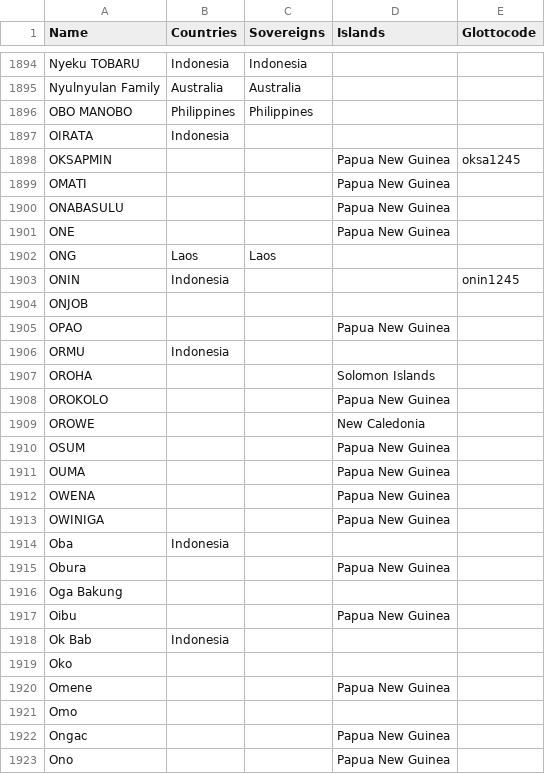
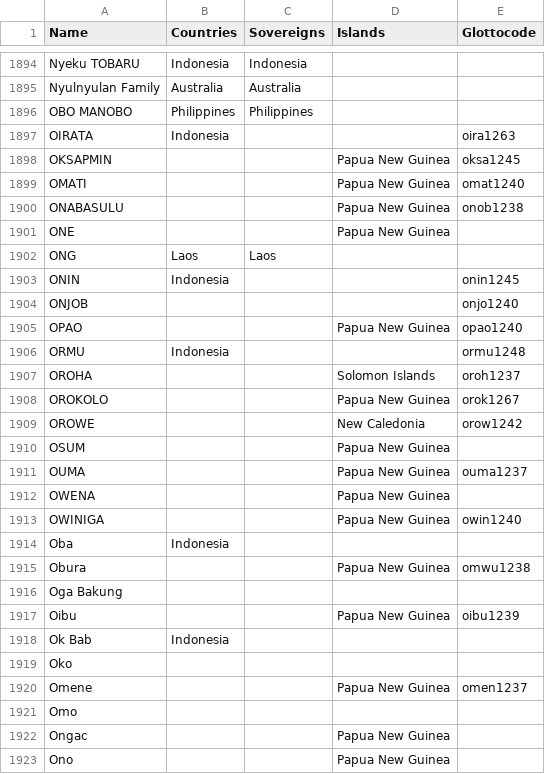
Before and after one commit to cldf-datasets/languageatlasofthepacificarea, a CSV file: etc/languages.csv, drawn as a sheet; only a part is shown, gaps mark what is left out; the diff covers the shown part only.

Commit message:
more glottocodes

```diff
--- a/etc/languages.csv
+++ b/etc/languages.csv
@@ -1896,6 +1896,6 @@ Nyulnyulan Family,Australia,Australia,,
 OBO MANOBO,Philippines,Philippines,,
-OIRATA,Indonesia,,,
+OIRATA,Indonesia,,,oira1263
 OKSAPMIN,,,Papua New Guinea,oksa1245
-OMATI,,,Papua New Guinea,
-ONABASULU,,,Papua New Guinea,
+OMATI,,,Papua New Guinea,omat1240
+ONABASULU,,,Papua New Guinea,onob1238
 ONE,,,Papua New Guinea,
@@ -1903,19 +1903,19 @@ ONG,Laos,Laos,,
 ONIN,Indonesia,,,onin1245
-ONJOB,,,,
-OPAO,,,Papua New Guinea,
-ORMU,Indonesia,,,
-OROHA,,,Solomon Islands,
-OROKOLO,,,Papua New Guinea,
-OROWE,,,New Caledonia,
+ONJOB,,,,onjo1240
+OPAO,,,Papua New Guinea,opao1240
+ORMU,Indonesia,,,ormu1248
+OROHA,,,Solomon Islands,oroh1237
+OROKOLO,,,Papua New Guinea,orok1267
+OROWE,,,New Caledonia,orow1242
 OSUM,,,Papua New Guinea,
-OUMA,,,Papua New Guinea,
+OUMA,,,Papua New Guinea,ouma1237
 OWENA,,,Papua New Guinea,
-OWINIGA,,,Papua New Guinea,
+OWINIGA,,,Papua New Guinea,owin1240
 Oba,Indonesia,,,
-Obura,,,Papua New Guinea,
+Obura,,,Papua New Guinea,omwu1238
 Oga Bakung,,,,
-Oibu,,,Papua New Guinea,
+Oibu,,,Papua New Guinea,oibu1239
 Ok Bab,Indonesia,,,
 Oko,,,,
-Omene,,,Papua New Guinea,
+Omene,,,Papua New Guinea,omen1237
 Omo,,,,
```
Also changed, not shown: 36 edited cells elsewhere in this file.
